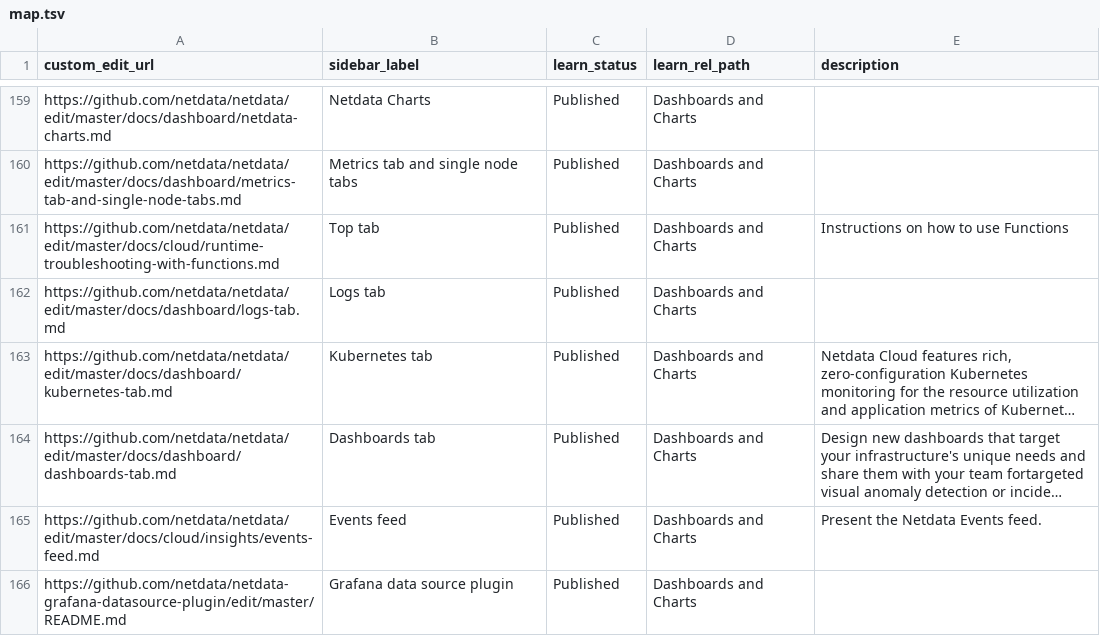
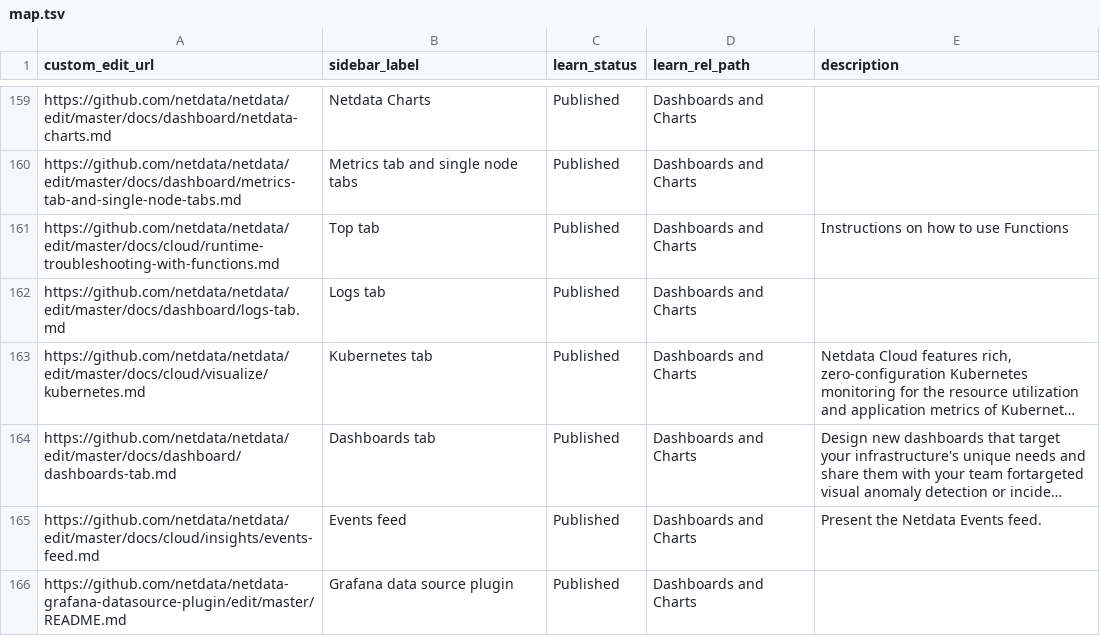
Before and after one commit to netdata/learn, a TSV file: map.tsv, drawn as a sheet; only a part is shown, gaps mark what is left out; long unchanged cells end in …; the diff names each change by its address in the sheet, - before the commit and + after, or states it on an @@ line.

```diff
--- a/map.tsv
+++ b/map.tsv
-A163 (custom_edit_url): https://github.com/netdata/netdata/edit/master/docs/dashboard/kubernetes-tab.md
+A163 (custom_edit_url): https://github.com/netdata/netdata/edit/master/docs/cloud/visualize/kubernetes.md
```
Also changed, not shown: 1 other file.
